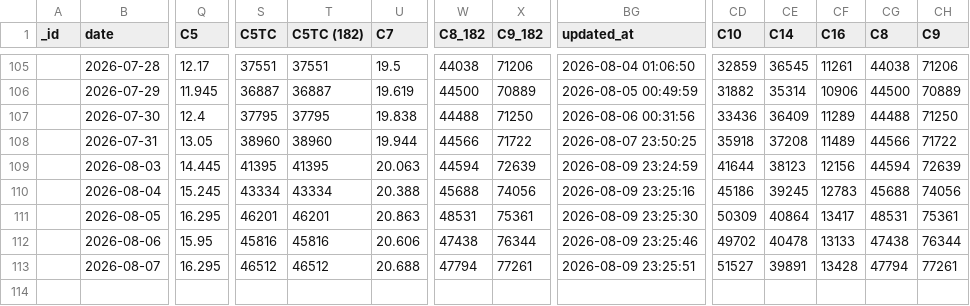
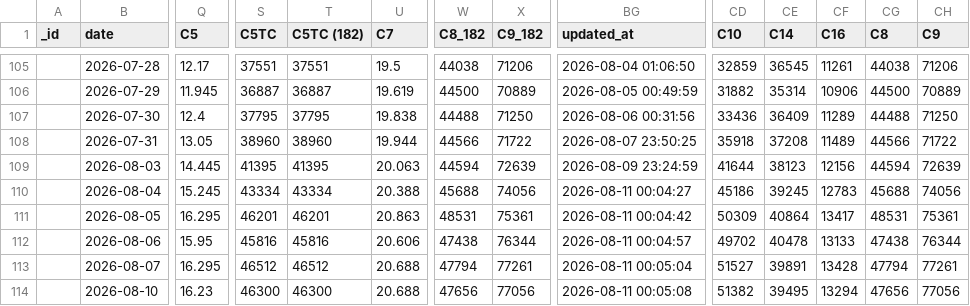
Before and after one commit to xxblxs/bdi-pipeline, a CSV file: baltic_exchange_index_history.csv, drawn as a sheet; only a part is shown, gaps mark what is left out; rows hold the shown columns only; the diff names each change by its address in the sheet, - before the commit and + after, or states it on an @@ line.

```diff
--- a/baltic_exchange_index_history.csv
+++ b/baltic_exchange_index_history.csv
-BG110 (updated_at): 2026-08-09 23:25:16
+BG110 (updated_at): 2026-08-11 00:04:27
-BG111 (updated_at): 2026-08-09 23:25:30
+BG111 (updated_at): 2026-08-11 00:04:42
-BG112 (updated_at): 2026-08-09 23:25:46
+BG112 (updated_at): 2026-08-11 00:04:57
-BG113 (updated_at): 2026-08-09 23:25:51
+BG113 (updated_at): 2026-08-11 00:05:04
+row 114:  | 2026-08-10 | 16.23 | 46300 | 46300 | 20.688 | 47656 | 77056 | 2026-08-11 00:05:08 | 51382 | 39495 | 13294 | 47656 | 77056
```
Also changed, not shown: 5 other files.
